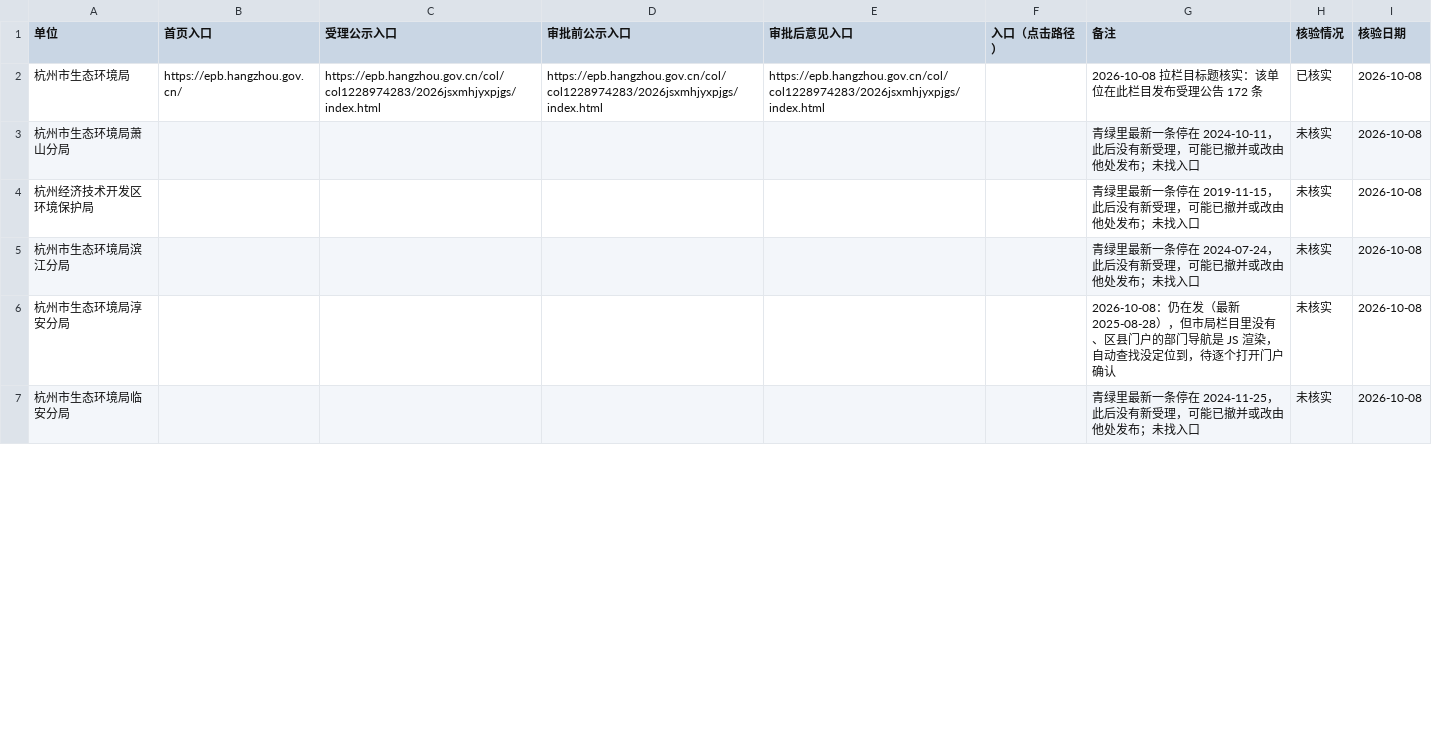
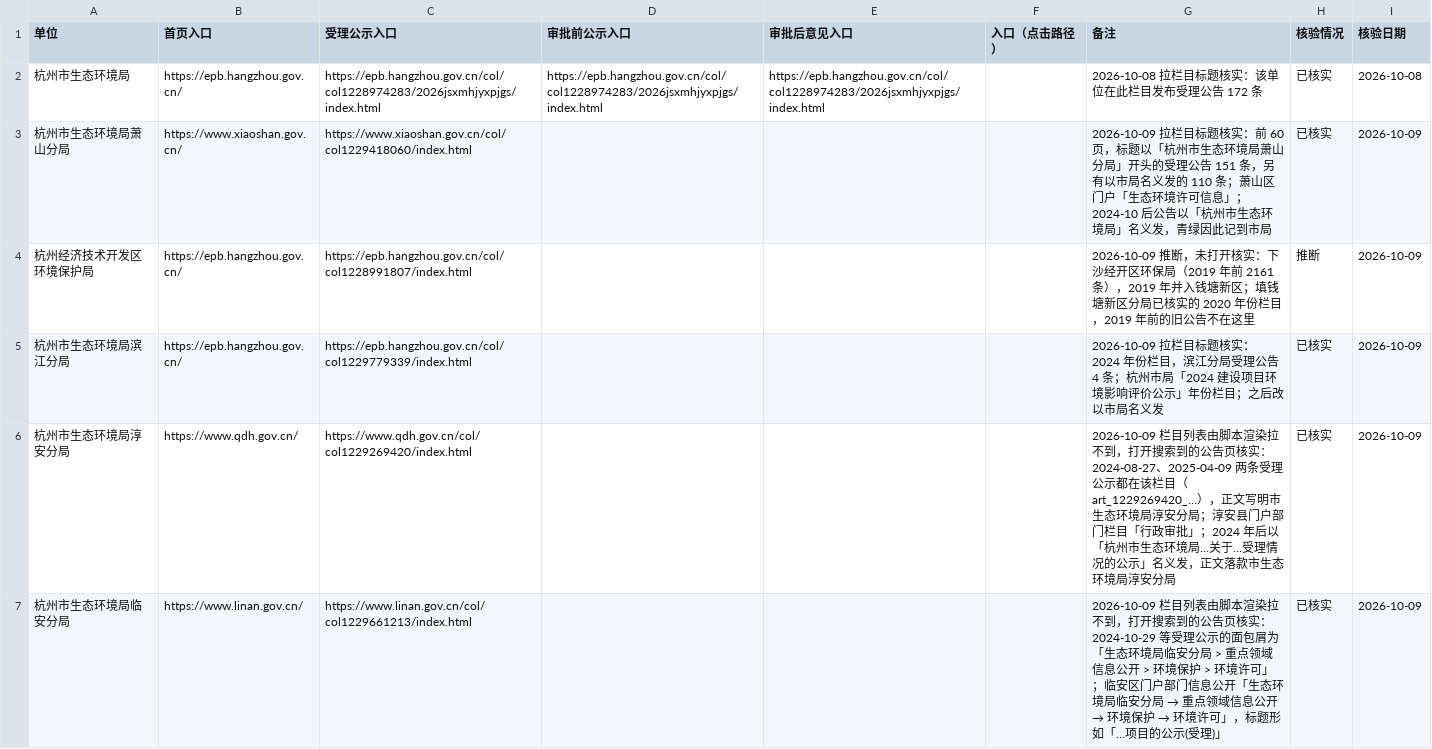
Before and after one commit to FishShaw/HuanAi_CrawlANDClean_Automation, a CSV file: entries/330100_杭州市.csv, drawn as a sheet; only a part is shown; the diff covers the shown part only.

```diff
--- a/entries/330100_杭州市.csv
+++ b/entries/330100_杭州市.csv
@@ -2,6 +2,6 @@
 杭州市生态环境局,https://epb.hangzhou.gov.cn/,https://epb.hangzhou.gov.cn/col/col1228974283/2026jsxmhjyxpjgs/index.html,https://epb.hangzhou.gov.cn/col/col1228974283/2026jsxmhjyxpjgs/index.html,https://epb.hangzhou.gov.cn/col/col1228974283/2026jsxmhjyxpjgs/index.html,,2026-10-08 拉栏目标题核实：该单位在此栏目发布受理公告 172 条,已核实,2026-10-08
-杭州市生态环境局萧山分局,,,,,,青绿里最新一条停在 2024-10-11，此后没有新受理，可能已撤并或改由他处发布；未找入口,未核实,2026-10-08
-杭州经济技术开发区环境保护局,,,,,,青绿里最新一条停在 2019-11-15，此后没有新受理，可能已撤并或改由他处发布；未找入口,未核实,2026-10-08
-杭州市生态环境局滨江分局,,,,,,青绿里最新一条停在 2024-07-24，此后没有新受理，可能已撤并或改由他处发布；未找入口,未核实,2026-10-08
-杭州市生态环境局淳安分局,,,,,,2026-10-08：仍在发（最新 2025-08-28），但市局栏目里没有、区县门户的部门导航是 JS 渲染，自动查找没定位到，待逐个打开门户确认,未核实,2026-10-08
-杭州市生态环境局临安分局,,,,,,青绿里最新一条停在 2024-11-25，此后没有新受理，可能已撤并或改由他处发布；未找入口,未核实,2026-10-08
+杭州市生态环境局萧山分局,https://www.xiaoshan.gov.cn/,https://www.xiaoshan.gov.cn/col/col1229418060/index.html,,,,2026-10-09 拉栏目标题核实：前 60 页，标题以「杭州市生态环境局萧山分局」开头的受理公告 151 条，另有以市局名义发的 110 条；萧山区门户「生态环境许可信息」；2024-10 后公告以「杭州市生态环境局」名义发，青绿因此记到市局,已核实,2026-10-09
+杭州经济技术开发区环境保护局,https://epb.hangzhou.gov.cn/,https://epb.hangzhou.gov.cn/col/col1228991807/index.html,,,,2026-10-09 推断，未打开核实：下沙经开区环保局（2019 年前 2161 条），2019 年并入钱塘新区；填钱塘新区分局已核实的 2020 年份栏目，2019 年前的旧公告不在这里,推断,2026-10-09
+杭州市生态环境局滨江分局,https://epb.hangzhou.gov.cn/,https://epb.hangzhou.gov.cn/col/col1229779339/index.html,,,,2026-10-09 拉栏目标题核实： 2024 年份栏目，滨江分局受理公告 4 条；杭州市局「2024 建设项目环境影响评价公示」年份栏目；之后改以市局名义发,已核实,2026-10-09
+杭州市生态环境局淳安分局,https://www.qdh.gov.cn/,https://www.qdh.gov.cn/col/col1229269420/index.html,,,,2026-10-09 栏目列表由脚本渲染拉不到，打开搜索到的公告页核实：2024-08-27、2025-04-09 两条受理公示都在该栏目（art_1229269420_…），正文写明市生态环境局淳安分局；淳安县门户部门栏目「行政审批」；2024 年后以「杭州市生态环境局…关于…受理情况的公示」名义发，正文落款市生态环境局淳安分局,已核实,2026-10-09
+杭州市生态环境局临安分局,https://www.linan.gov.cn/,https://www.linan.gov.cn/col/col1229661213/index.html,,,,2026-10-09 栏目列表由脚本渲染拉不到，打开搜索到的公告页核实：2024-10-29 等受理公示的面包屑为「生态环境局临安分局 > 重点领域信息公开 > 环境保护 > 环境许可」；临安区门户部门信息公开「生态环境局临安分局 → 重点领域信息公开 → 环境保护 → 环境许可」，标题形如「…项目的公示(受理)」,已核实,2026-10-09
```
Also changed, not shown: 112 edited cells elsewhere in this file, entries/330200_宁波市.csv, entries/330300_温州市.csv, 14 other files.
